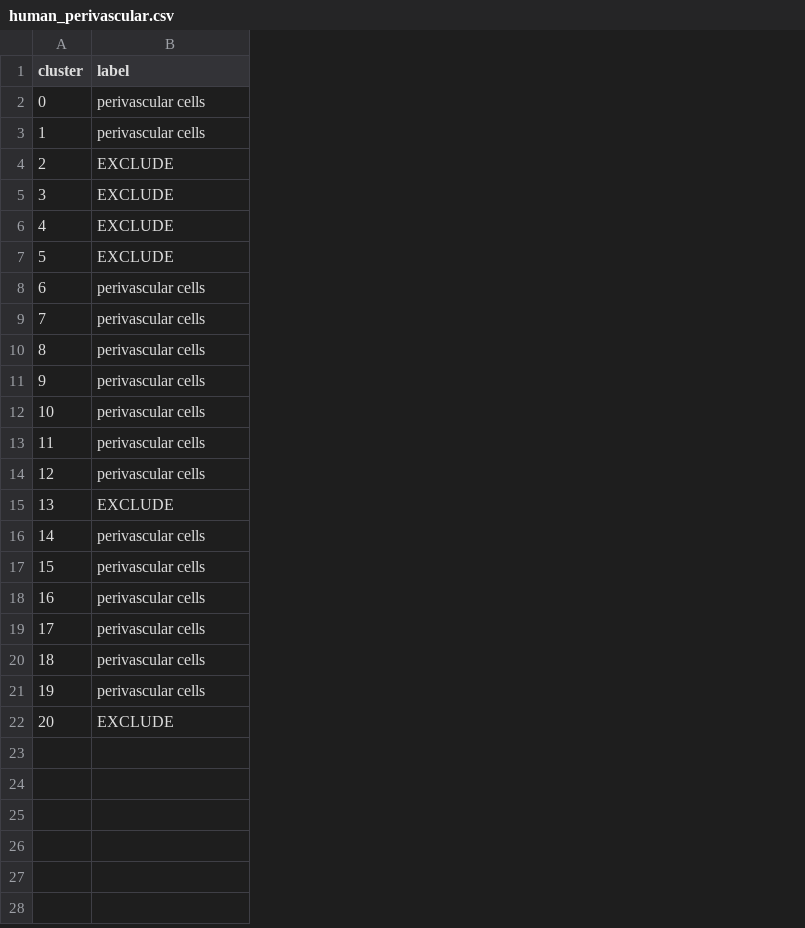
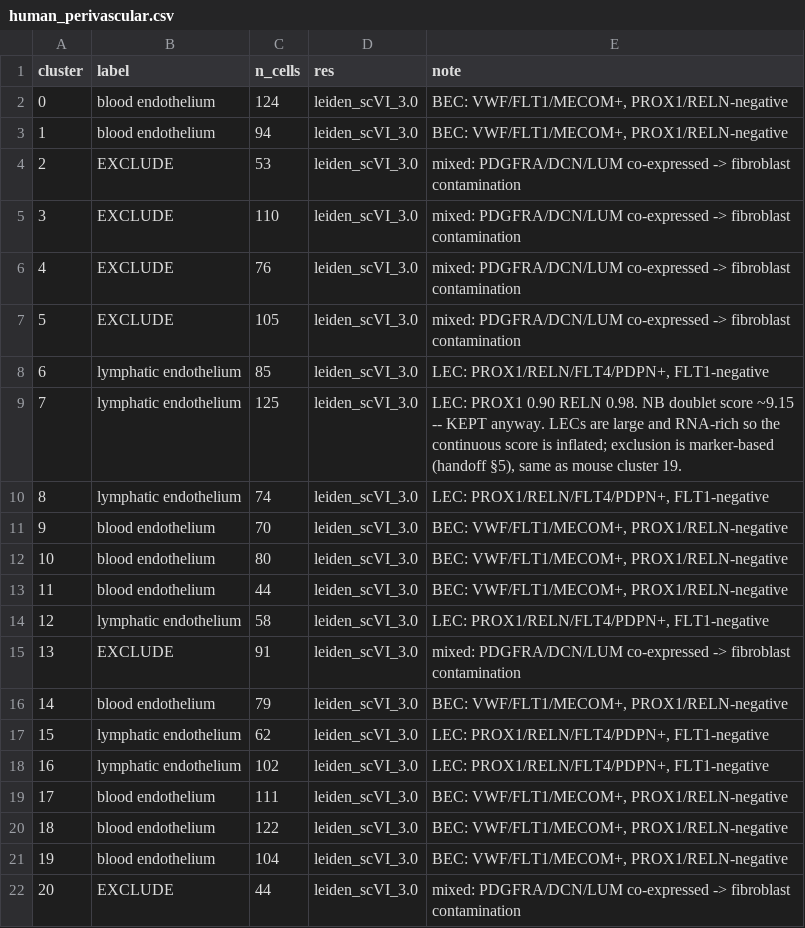
Before and after one commit to nhilgert/xmens_final, a CSV file: resources/annotations/human_perivascular.csv, drawn as a sheet; the diff names each change by its address in the sheet, - before the commit and + after, or states it on an @@ line.

```diff
--- a/resources/annotations/human_perivascular.csv
+++ b/resources/annotations/human_perivascular.csv
+column C (n_cells), rows 2-22: 124 | 94 | 53 | 110 | 76 | 105 | 85 | 125 | 74 | 70 | 80 | 44 | 58 | 91 | 79 | 62 | 102 | 111 | 122 | 104 | 44
+column D (res), rows 2-22: all leiden_scVI_3.0
+column E (note), rows 2-22: BEC: VWF/FLT1/MECOM+, PROX1/RELN-negative | BEC: VWF/FLT1/MECOM+, PROX1/RELN-negative | mixed: PDGFRA/DCN/LUM co-expressed -> fibroblast contamination | mixed: PDGFRA/DCN/LUM co-expressed -> fibroblast contamination | mixed: PDGFRA/DCN/LUM co-expressed -> fibroblast contamination | mixed: PDGFRA/DCN/LUM co-expressed -> fibroblast contamination | LEC: PROX1/RELN/FLT4/PDPN+, FLT1-negative | LEC: PROX1 0.90 RELN 0.98. NB doublet score ~9.15 -- KEPT anyway. LECs are large and RNA-rich so the continuous score is inflated; exclusion is marker-based (handoff §5), same as mouse cluster 19. | LEC: PROX1/RELN/FLT4/PDPN+, FLT1-negative | BEC: VWF/FLT1/MECOM+, PROX1/RELN-negative | BEC: VWF/FLT1/MECOM+, PROX1/RELN-negative | BEC: VWF/FLT1/MECOM+, PROX1/RELN-negative | LEC: PROX1/RELN/FLT4/PDPN+, FLT1-negative | mixed: PDGFRA/DCN/LUM co-expressed -> fibroblast contamination | BEC: VWF/FLT1/MECOM+, PROX1/RELN-negative | LEC: PROX1/RELN/FLT4/PDPN+, FLT1-negative | LEC: PROX1/RELN/FLT4/PDPN+, FLT1-negative | BEC: VWF/FLT1/MECOM+, PROX1/RELN-negative | BEC: VWF/FLT1/MECOM+, PROX1/RELN-negative | BEC: VWF/FLT1/MECOM+, PROX1/RELN-negative | mixed: PDGFRA/DCN/LUM co-expressed -> fibroblast contamination
-B2:B3 (label): perivascular cells
+B2:B3 (label): blood endothelium
-B8:B10 (label): perivascular cells
+B8:B10 (label): lymphatic endothelium
-B11:B13 (label): perivascular cells
+B11:B13 (label): blood endothelium
-B14 (label): perivascular cells
+B14 (label): lymphatic endothelium
-B16 (label): perivascular cells
+B16 (label): blood endothelium
-B17:B18 (label): perivascular cells
+B17:B18 (label): lymphatic endothelium
-B19:B21 (label): perivascular cells
+B19:B21 (label): blood endothelium
```
Also changed, not shown: resources/annotations/human_epithelial.csv, resources/annotations/human_stromal.csv, 5 other files.
